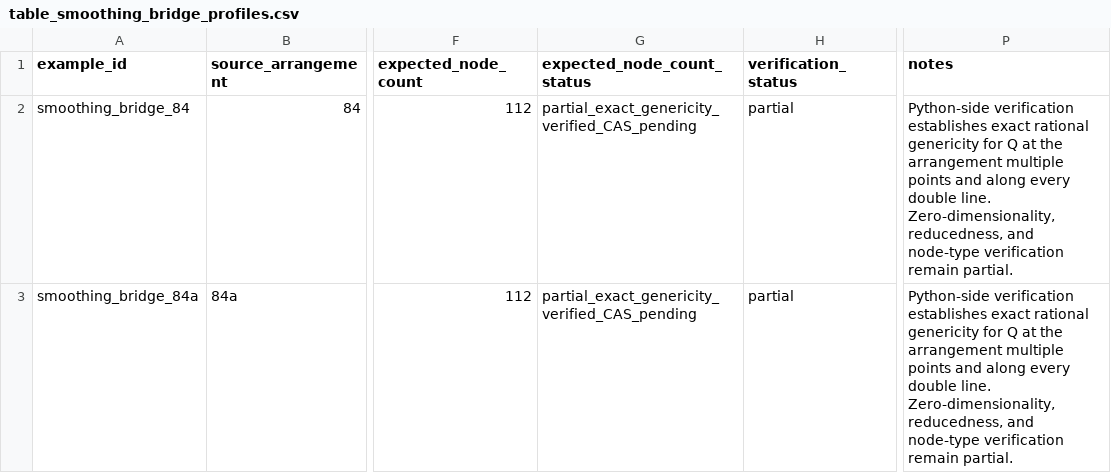
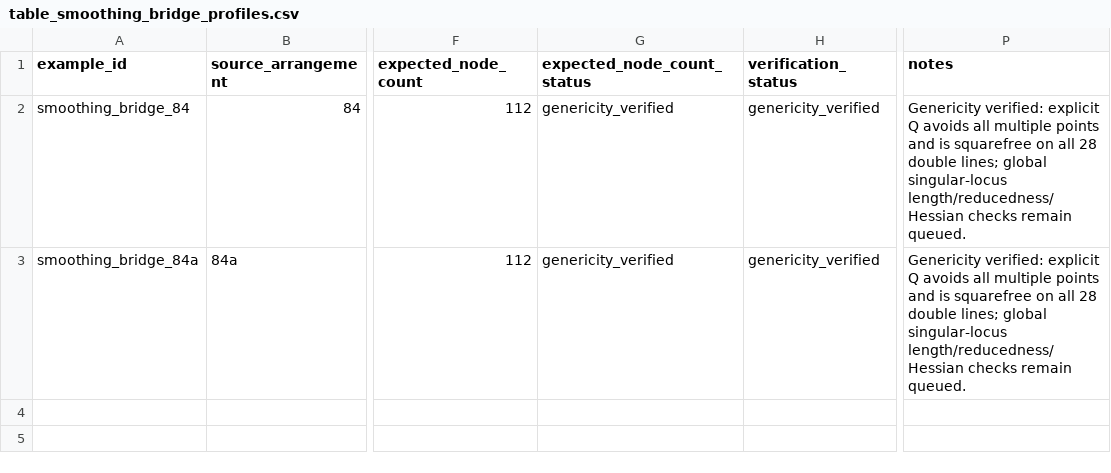
Before and after one commit to geocy-labs/hodgecy, a CSV file: paper/tables/table_smoothing_bridge_profiles.csv, drawn as a sheet; only a part is shown, gaps mark what is left out; the diff names each change by its address in the sheet, - before the commit and + after, or states it on an @@ line.

Commit message:
Integrate reviewer V4 verification audit artifacts

```diff
--- a/paper/tables/table_smoothing_bridge_profiles.csv
+++ b/paper/tables/table_smoothing_bridge_profiles.csv
-G2:G3 (expected_node_count_status): partial_exact_genericity_verified_CAS_pending
+G2:G3 (expected_node_count_status): genericity_verified
-H2:H3 (verification_status): partial
+H2:H3 (verification_status): genericity_verified
-P2:P3 (notes): Python-side verification establishes exact rational genericity for Q at the arrangement multiple points and along every double line. Zero-dimensionality, reducedness, and node-type verification remain partial.
+P2:P3 (notes): Genericity verified: explicit Q avoids all multiple points and is squarefree on all 28 double lines; global singular-locus length/reducedness/Hessian checks remain queued.
```
Also changed, not shown: data/processed/smoothing_verification_summary.csv, 57 other files.
